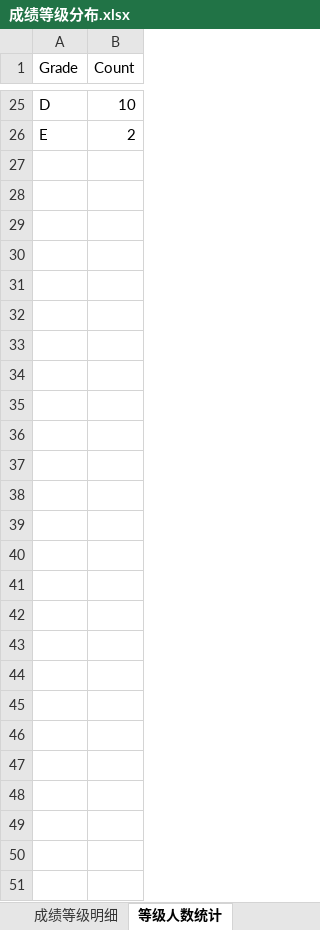
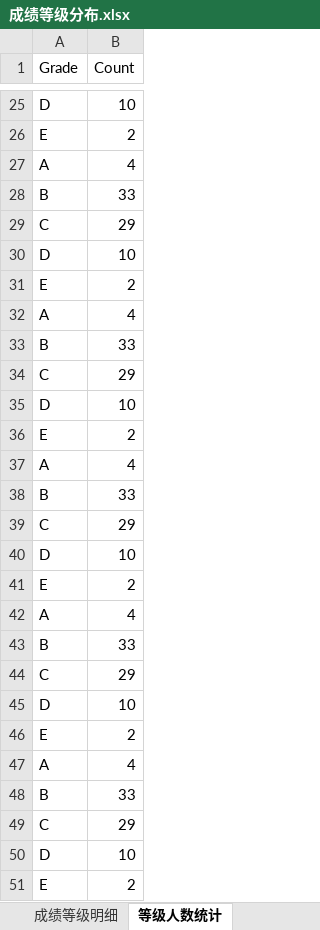
Before and after one commit to PeterhighX/Matlab, an Excel workbook: output/成绩等级分布.xlsx, sheet 等级人数统计, drawn as a sheet; only a part is shown, gaps mark what is left out; values as stored, in another font and other column widths than the file's, no borders; the diff names each change by its address in the sheet, - before the commit and + after, or states it on an @@ line.

```diff
--- a/output/成绩等级分布.xlsx (sheet 等级人数统计)
+++ b/output/成绩等级分布.xlsx (sheet 等级人数统计)
+row 27: A | 4
+row 28: B | 33
+row 29: C | 29
+row 30: D | 10
+row 31: E | 2
+row 32: A | 4
+row 33: B | 33
+row 34: C | 29
+row 35: D | 10
+row 36: E | 2
+row 37: A | 4
+row 38: B | 33
+row 39: C | 29
+row 40: D | 10
+row 41: E | 2
+row 42: A | 4
+row 43: B | 33
+row 44: C | 29
+row 45: D | 10
+row 46: E | 2
+row 47: A | 4
+row 48: B | 33
+row 49: C | 29
+row 50: D | 10
+row 51: E | 2
```
Also changed, not shown: output/学生成绩排名.xlsx, output/学生成绩达成度分析.xlsx, 2 other files.
